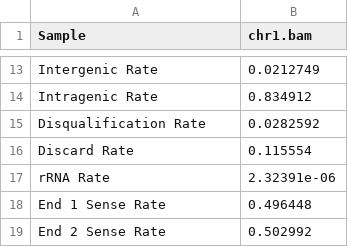
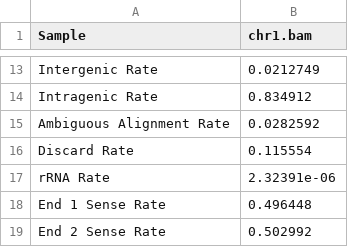
Before and after one commit to getzlab/rnaseqc, a TSV file: test_data/chr1.output/chr1.bam.metrics.tsv, drawn as a sheet; only a part is shown, gaps mark what is left out.

Commit message:
Renamed "Disqualified" to "Ambiguous"
Closes #17

```diff
--- a/test_data/chr1.output/chr1.bam.metrics.tsv
+++ b/test_data/chr1.output/chr1.bam.metrics.tsv
@@ -14,3 +14,3 @@ Intergenic Rate	0.0212749
 Intragenic Rate	0.834912
-Disqualification Rate	0.0282592
+Ambiguous Alignment Rate	0.0282592
 Discard Rate	0.115554
```
Also changed, not shown: test_data/downsampled.output/downsampled.bam.metrics.tsv, test_data/legacy.output/downsampled.bam.metrics.tsv, 5 other files.
